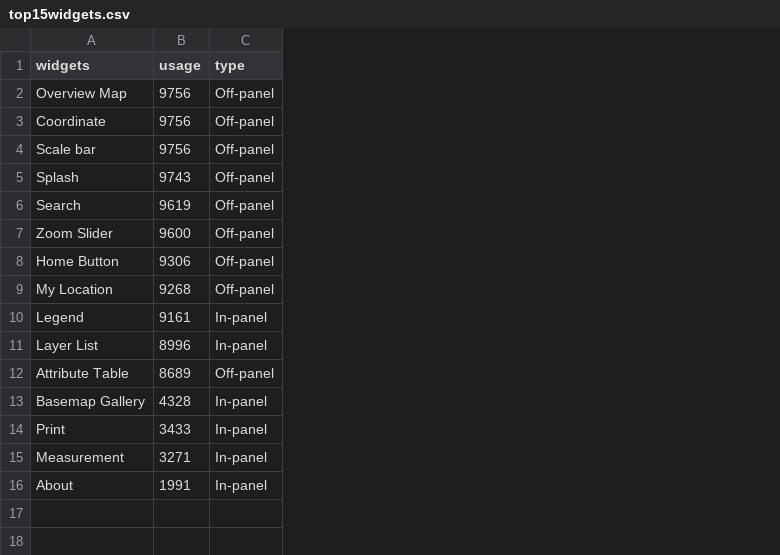
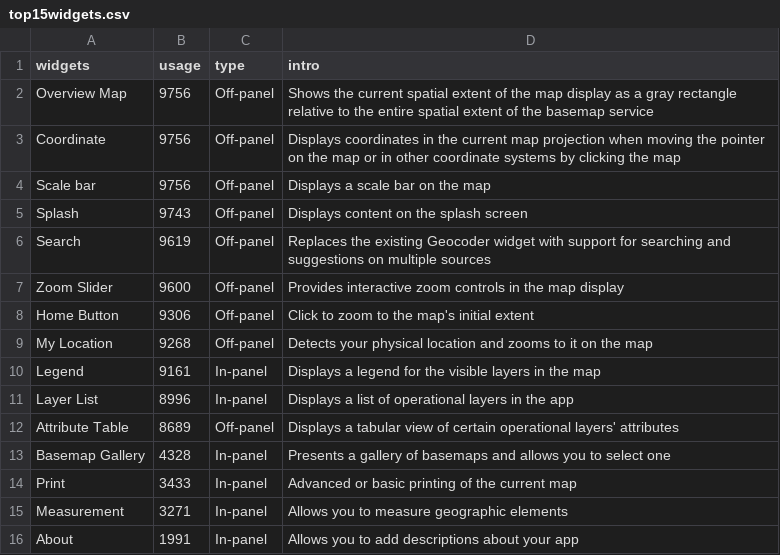
Before and after one commit to Lorcha/Lorcha.github.io, a CSV file: assets/top15widgets.csv, drawn as a sheet; the diff names each change by its address in the sheet, - before the commit and + after, or states it on an @@ line.

Commit message:
Update top15widgets.csv

```diff
--- a/assets/top15widgets.csv
+++ b/assets/top15widgets.csv
+column D (intro), rows 2-16: Shows the current spatial extent of the map display as a gray rectangle relative to the entire spatial extent of the basemap service | Displays coordinates in the current map projection when moving the pointer on the map or in other coordinate systems by clicking the map | Displays a scale bar on the map | Displays content on the splash screen | Replaces the existing Geocoder widget with support for searching and suggestions on multiple sources | Provides interactive zoom controls in the map display | Click to zoom to the map's initial extent | Detects your physical location and zooms to it on the map | Displays a legend for the visible layers in the map | Displays a list of operational layers in the app | Displays a tabular view of certain operational layers' attributes | Presents a gallery of basemaps and allows you to select one | Advanced or basic printing of the current map | Allows you to measure geographic elements | Allows you to add descriptions about your app
```
